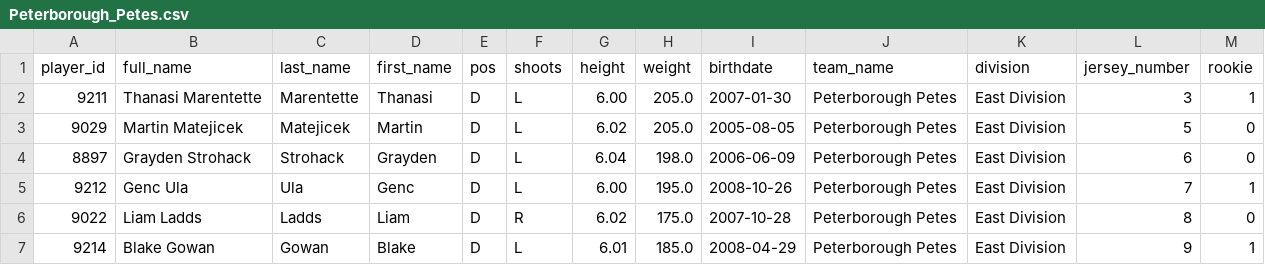
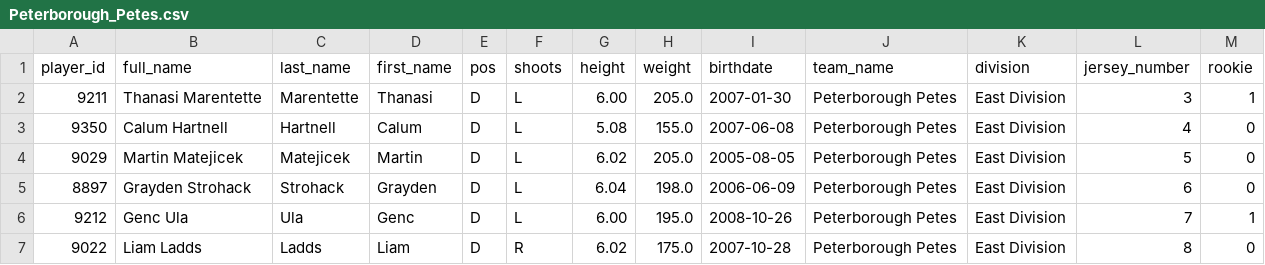
Before and after one commit to InsightDynamics/OHLStatHub, a CSV file: docs/OHL_ROSTERS/Peterborough_Petes.csv, drawn as a sheet; only a part is shown; the shorter side is filled out with more unchanged rows.

```diff
--- a/docs/OHL_ROSTERS/Peterborough_Petes.csv
+++ b/docs/OHL_ROSTERS/Peterborough_Petes.csv
@@ -2,2 +2,3 @@ player_id,full_name,last_name,first_name,pos,shoots,height,weight,birthdate,team
 9211,Thanasi Marentette,Marentette,Thanasi,D,L,6.00,205.0,2007-01-30,Peterborough Petes,East Division,3,1
+9350,Calum Hartnell,Hartnell,Calum,D,L,5.08,155.0,2007-06-08,Peterborough Petes,East Division,4,0
 9029,Martin Matejicek,Matejicek,Martin,D,L,6.02,205.0,2005-08-05,Peterborough Petes,East Division,5,0
```
Also changed, not shown: docs/OHL_ROSTERS/Flint_Firebirds.csv, docs/OHL_ROSTERS/Guelph_Storm.csv, 5 other files.
